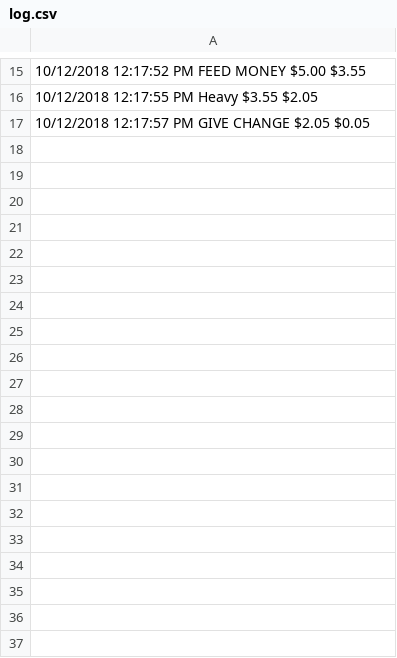
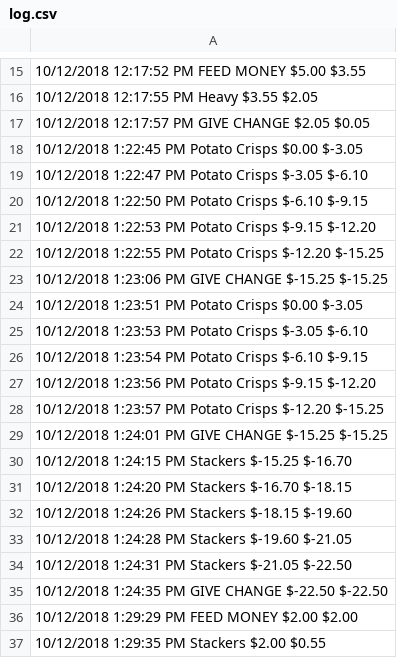
Before and after one commit to dlyoung1/Vending-Machine, a CSV file: capstone/log.csv, drawn as a sheet; only a part is shown, gaps mark what is left out; the diff covers the shown part only; the diff names each change by its address in the sheet, - before the commit and + after, or states it on an @@ line.

```diff
--- a/capstone/log.csv
+++ b/capstone/log.csv
+row 18: 10/12/2018 1:22:45 PM Potato Crisps $0.00 $-3.05
+row 19: 10/12/2018 1:22:47 PM Potato Crisps $-3.05 $-6.10
+row 20: 10/12/2018 1:22:50 PM Potato Crisps $-6.10 $-9.15
+row 21: 10/12/2018 1:22:53 PM Potato Crisps $-9.15 $-12.20
+row 22: 10/12/2018 1:22:55 PM Potato Crisps $-12.20 $-15.25
+row 23: 10/12/2018 1:23:06 PM GIVE CHANGE $-15.25 $-15.25
+row 24: 10/12/2018 1:23:51 PM Potato Crisps $0.00 $-3.05
+row 25: 10/12/2018 1:23:53 PM Potato Crisps $-3.05 $-6.10
+row 26: 10/12/2018 1:23:54 PM Potato Crisps $-6.10 $-9.15
+row 27: 10/12/2018 1:23:56 PM Potato Crisps $-9.15 $-12.20
+row 28: 10/12/2018 1:23:57 PM Potato Crisps $-12.20 $-15.25
+row 29: 10/12/2018 1:24:01 PM GIVE CHANGE $-15.25 $-15.25
+row 30: 10/12/2018 1:24:15 PM Stackers $-15.25 $-16.70
+row 31: 10/12/2018 1:24:20 PM Stackers $-16.70 $-18.15
+row 32: 10/12/2018 1:24:26 PM Stackers $-18.15 $-19.60
+row 33: 10/12/2018 1:24:28 PM Stackers $-19.60 $-21.05
+row 34: 10/12/2018 1:24:31 PM Stackers $-21.05 $-22.50
+row 35: 10/12/2018 1:24:35 PM GIVE CHANGE $-22.50 $-22.50
+row 36: 10/12/2018 1:29:29 PM FEED MONEY $2.00 $2.00
+row 37: 10/12/2018 1:29:35 PM Stackers $2.00 $0.55
```
Also changed, not shown: 19 added rows elsewhere in this file, capstone/SalesReport.csv, 3 other files.
